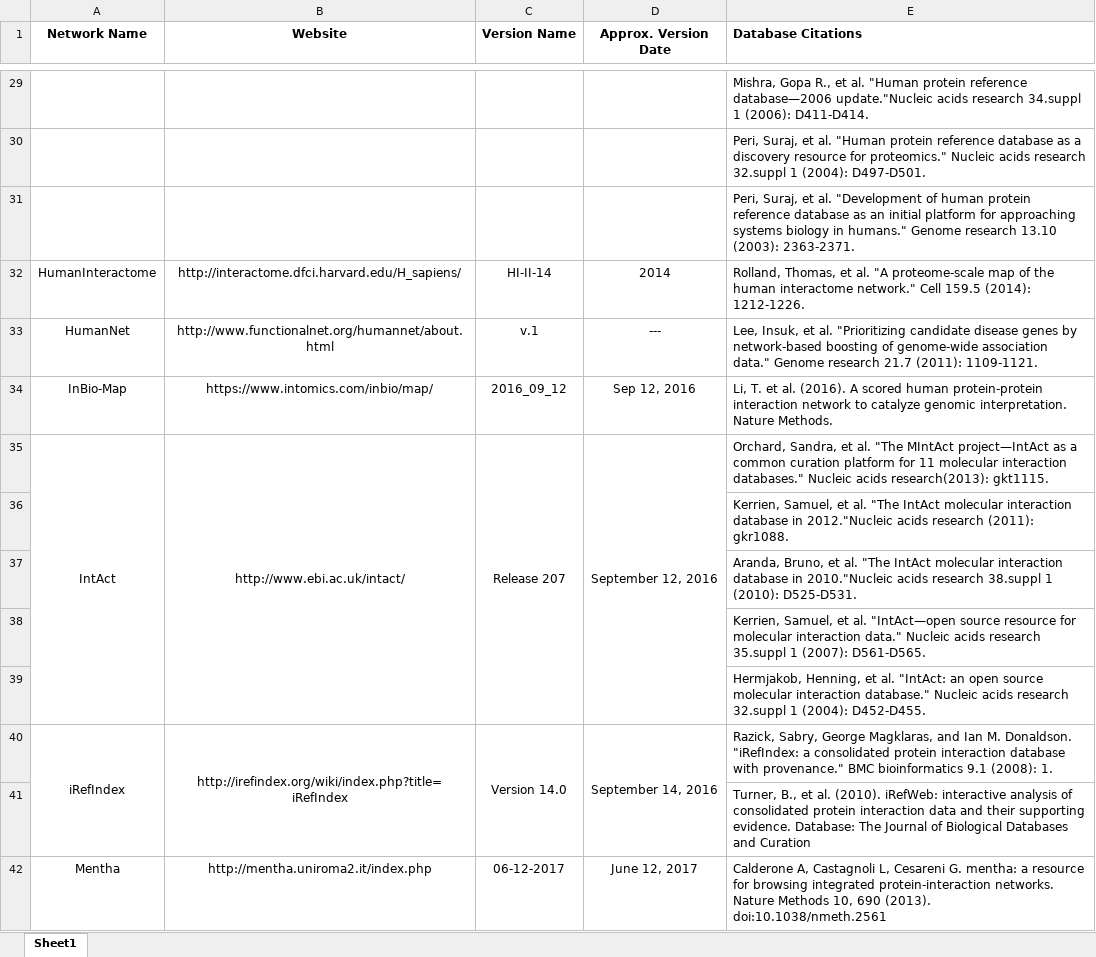
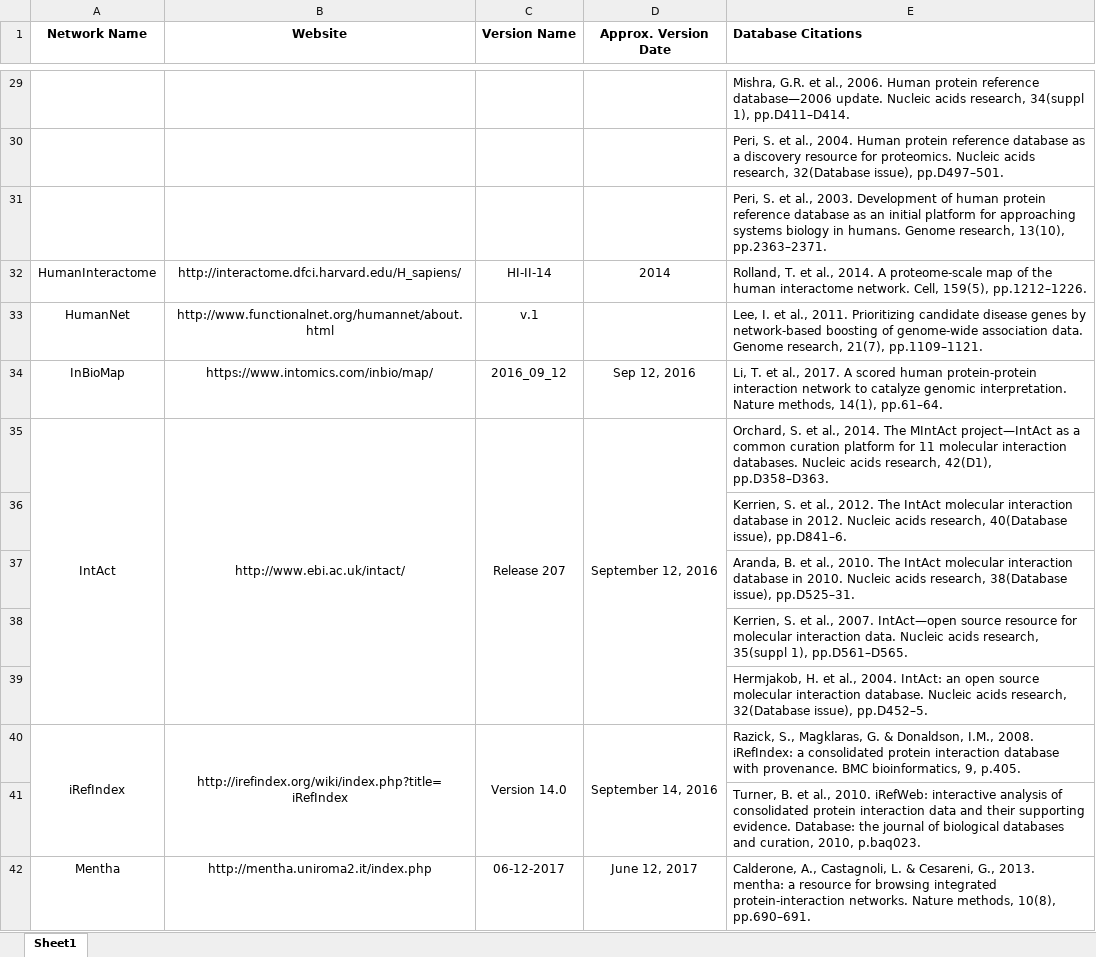
Before and after one commit to idekerlab/Network_Evaluation_Tools, an Excel workbook: Data/Database_Citations.xlsx, sheet Sheet1, drawn as a sheet; only a part is shown, gaps mark what is left out; values as stored, in another font and other column widths than the file's, no borders; the diff covers the shown part only; the diff names each change by its address in the sheet, - before the commit and + after, or states it on an @@ line.

Commit message:
updated database citations file

```diff
--- a/Data/Database_Citations.xlsx (sheet Sheet1)
+++ b/Data/Database_Citations.xlsx (sheet Sheet1)
-E29 (Database Citations): Mishra, Gopa R., et al. "Human protein reference database—2006 update."Nucleic acids research 34.suppl 1 (2006): D411-D414.
+E29 (Database Citations): Mishra, G.R. et al., 2006. Human protein reference database—2006 update. Nucleic acids research, 34(suppl 1), pp.D411–D414.
-E30 (Database Citations): Peri, Suraj, et al. "Human protein reference database as a discovery resource for proteomics." Nucleic acids research 32.suppl 1 (2004): D497-D501.
+E30 (Database Citations): Peri, S. et al., 2004. Human protein reference database as a discovery resource for proteomics. Nucleic acids research, 32(Database issue), pp.D497–501.
-E31 (Database Citations): Peri, Suraj, et al. "Development of human protein reference database as an initial platform for approaching systems biology in humans." Genome research 13.10 (2003): 2363-2371.
+E31 (Database Citations): Peri, S. et al., 2003. Development of human protein reference database as an initial platform for approaching systems biology in humans. Genome research, 13(10), pp.2363–2371.
-E32 (Database Citations): Rolland, Thomas, et al. "A proteome-scale map of the human interactome network." Cell 159.5 (2014): 1212-1226.
+E32 (Database Citations): Rolland, T. et al., 2014. A proteome-scale map of the human interactome network. Cell, 159(5), pp.1212–1226.
-D33 (Approx. Version Date): ---
+D33 (Approx. Version Date): (empty)
-E33 (Database Citations): Lee, Insuk, et al. "Prioritizing candidate disease genes by network-based boosting of genome-wide association data." Genome research 21.7 (2011): 1109-1121.
+E33 (Database Citations): Lee, I. et al., 2011. Prioritizing candidate disease genes by network-based boosting of genome-wide association data. Genome research, 21(7), pp.1109–1121.
-A34 (Network Name): InBio-Map
+A34 (Network Name): InBioMap
-E34 (Database Citations): …T. et al. (2016). A scored human protein-protein interaction network to catalyze genomic interpretation. Nature Methods.
+E34 (Database Citations): …T. et al., 2017. A scored human protein-protein interaction network to catalyze genomic interpretation. Nature methods, 14(1), pp.61–64.
-E35 (Database Citations): Orchard, Sandra, et al. "The MIntAct project—IntAct as a common curation platform for 11 molecular interaction databases." Nucleic acids research(2013): gkt1115.
+E35 (Database Citations): Orchard, S. et al., 2014. The MIntAct project—IntAct as a common curation platform for 11 molecular interaction databases. Nucleic acids research, 42(D1), pp.D358–D363.
-E36 (Database Citations): Kerrien, Samuel, et al. "The IntAct molecular interaction database in 2012."Nucleic acids research (2011): gkr1088.
+E36 (Database Citations): Kerrien, S. et al., 2012. The IntAct molecular interaction database in 2012. Nucleic acids research, 40(Database issue), pp.D841–6.
-E37 (Database Citations): Aranda, Bruno, et al. "The IntAct molecular interaction database in 2010."Nucleic acids research 38.suppl 1 (2010): D525-D531.
+E37 (Database Citations): Aranda, B. et al., 2010. The IntAct molecular interaction database in 2010. Nucleic acids research, 38(Database issue), pp.D525–31.
-E38 (Database Citations): Kerrien, Samuel, et al. "IntAct—open source resource for molecular interaction data." Nucleic acids research 35.suppl 1 (2007): D561-D565.
+E38 (Database Citations): Kerrien, S. et al., 2007. IntAct—open source resource for molecular interaction data. Nucleic acids research, 35(suppl 1), pp.D561–D565.
-E39 (Database Citations): Hermjakob, Henning, et al. "IntAct: an open source molecular interaction database." Nucleic acids research 32.suppl 1 (2004): D452-D455.
+E39 (Database Citations): Hermjakob, H. et al., 2004. IntAct: an open source molecular interaction database. Nucleic acids research, 32(Database issue), pp.D452–5.
-E40 (Database Citations): Razick, Sabry, George Magklaras, and Ian M. Donaldson. "iRefIndex: a consolidated protein interaction database with provenance." BMC bioinformatics 9.1 (2008): 1.
+E40 (Database Citations): Razick, S., Magklaras, G. & Donaldson, I.M., 2008. iRefIndex: a consolidated protein interaction database with provenance. BMC bioinformatics, 9, p.405.
-E41 (Database Citations): Turner, B., et al. (2010). iRefWeb: interactive analysis of consolidated protein interaction data and their supporting evidence. Database: The Journal of Biological Databases and Curation
+E41 (Database Citations): Turner, B. et al., 2010. iRefWeb: interactive analysis of consolidated protein interaction data and their supporting evidence. Database: the journal of biological databases and curation, 2010, p.baq023.
-E42 (Database Citations): Calderone A, Castagnoli L, Cesareni G. mentha: a resource for browsing integrated protein-interaction networks. Nature Methods 10, 690 (2013). doi:10.1038/nmeth.2561
+E42 (Database Citations): Calderone, A., Castagnoli, L. & Cesareni, G., 2013. mentha: a resource for browsing integrated protein-interaction networks. Nature methods, 10(8), pp.690–691.
```
Also changed, not shown: 53 edited cells elsewhere in this sheet.
